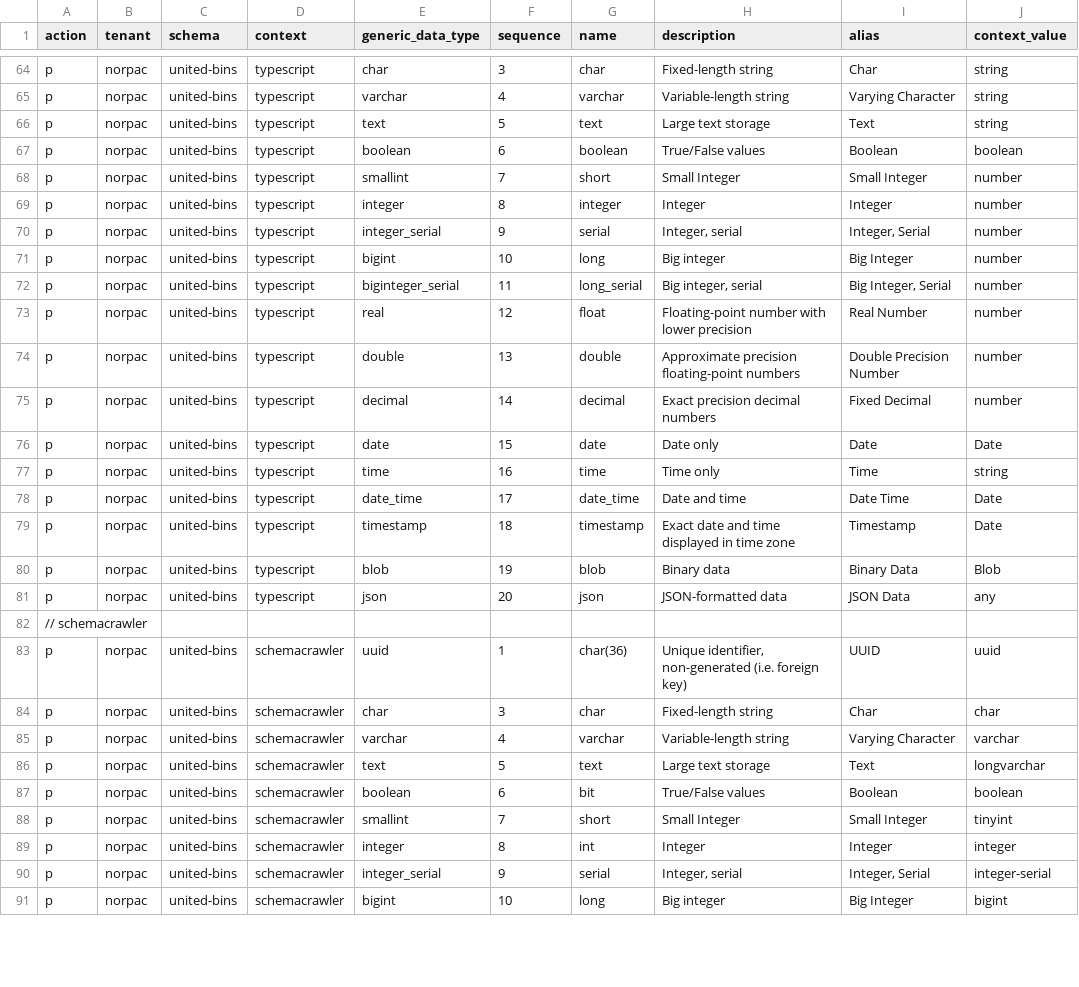
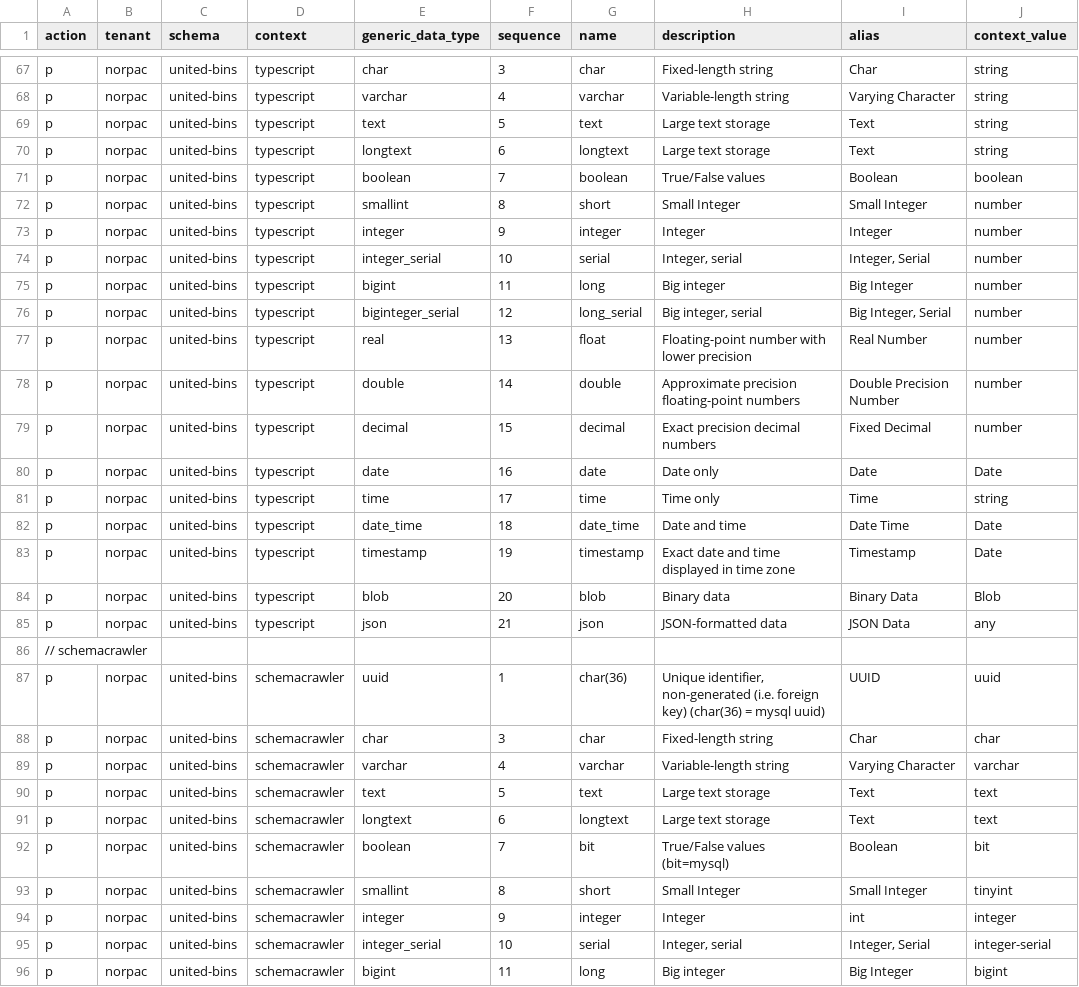
Before and after one commit to norpactech/united-bins-pareto-config, a CSV file: ContextDataType.csv, drawn as a sheet; only a part is shown, gaps mark what is left out; the diff covers the shown part only.

```diff
--- a/ContextDataType.csv
+++ b/ContextDataType.csv
@@ -66,26 +69,28 @@ p,norpac,united-bins,typescript,varchar,4,varchar,Variable-length string,Varying
 p,norpac,united-bins,typescript,text,5,text,Large text storage,Text,string
-p,norpac,united-bins,typescript,boolean,6,boolean,True/False values,Boolean,boolean
-p,norpac,united-bins,typescript,smallint,7,short,Small Integer,Small Integer,number
-p,norpac,united-bins,typescript,integer,8,integer,Integer,Integer,number
-p,norpac,united-bins,typescript,integer_serial,9,serial,"Integer, serial","Integer, Serial",number
-p,norpac,united-bins,typescript,bigint,10,long,Big integer,Big Integer,number
-p,norpac,united-bins,typescript,biginteger_serial,11,long_serial,"Big integer, serial","Big Integer, Serial",number
-p,norpac,united-bins,typescript,real,12,float,Floating-point number with lower precision,Real Number,number
-p,norpac,united-bins,typescript,double,13,double,Approximate precision floating-point numbers,Double Precision Number,number
-p,norpac,united-bins,typescript,decimal,14,decimal,Exact precision decimal numbers,Fixed Decimal,number
-p,norpac,united-bins,typescript,date,15,date,Date only,Date,Date
-p,norpac,united-bins,typescript,time,16,time,Time only,Time,string
-p,norpac,united-bins,typescript,date_time,17,date_time,Date and time,Date Time,Date
-p,norpac,united-bins,typescript,timestamp,18,timestamp,Exact date and time displayed in time zone,Timestamp,Date
-p,norpac,united-bins,typescript,blob,19,blob,Binary data,Binary Data,Blob
-p,norpac,united-bins,typescript,json,20,json,JSON-formatted data,JSON Data,any
+p,norpac,united-bins,typescript,longtext,6,longtext,Large text storage,Text,string
+p,norpac,united-bins,typescript,boolean,7,boolean,True/False values,Boolean,boolean
+p,norpac,united-bins,typescript,smallint,8,short,Small Integer,Small Integer,number
+p,norpac,united-bins,typescript,integer,9,integer,Integer,Integer,number
+p,norpac,united-bins,typescript,integer_serial,10,serial,"Integer, serial","Integer, Serial",number
+p,norpac,united-bins,typescript,bigint,11,long,Big integer,Big Integer,number
+p,norpac,united-bins,typescript,biginteger_serial,12,long_serial,"Big integer, serial","Big Integer, Serial",number
+p,norpac,united-bins,typescript,real,13,float,Floating-point number with lower precision,Real Number,number
+p,norpac,united-bins,typescript,double,14,double,Approximate precision floating-point numbers,Double Precision Number,number
+p,norpac,united-bins,typescript,decimal,15,decimal,Exact precision decimal numbers,Fixed Decimal,number
+p,norpac,united-bins,typescript,date,16,date,Date only,Date,Date
+p,norpac,united-bins,typescript,time,17,time,Time only,Time,string
+p,norpac,united-bins,typescript,date_time,18,date_time,Date and time,Date Time,Date
+p,norpac,united-bins,typescript,timestamp,19,timestamp,Exact date and time displayed in time zone,Timestamp,Date
+p,norpac,united-bins,typescript,blob,20,blob,Binary data,Binary Data,Blob
+p,norpac,united-bins,typescript,json,21,json,JSON-formatted data,JSON Data,any
 // schemacrawler,,,,,,,,,
-p,norpac,united-bins,schemacrawler,uuid,1,char(36),"Unique identifier, non-generated (i.e. foreign key)",UUID,uuid
+p,norpac,united-bins,schemacrawler,uuid,1,char(36),"Unique identifier, non-generated (i.e. foreign key) (char(36) = mysql uuid)",UUID,uuid
 p,norpac,united-bins,schemacrawler,char,3,char,Fixed-length string,Char,char
 p,norpac,united-bins,schemacrawler,varchar,4,varchar,Variable-length string,Varying Character,varchar
-p,norpac,united-bins,schemacrawler,text,5,text,Large text storage,Text,longvarchar
-p,norpac,united-bins,schemacrawler,boolean,6,bit,True/False values,Boolean,boolean
-p,norpac,united-bins,schemacrawler,smallint,7,short,Small Integer,Small Integer,tinyint
-p,norpac,united-bins,schemacrawler,integer,8,int,Integer,Integer,integer
-p,norpac,united-bins,schemacrawler,integer_serial,9,serial,"Integer, serial","Integer, Serial",integer-serial
-p,norpac,united-bins,schemacrawler,bigint,10,long,Big integer,Big Integer,bigint
+p,norpac,united-bins,schemacrawler,text,5,text,Large text storage,Text,text
+p,norpac,united-bins,schemacrawler,longtext,6,longtext,Large text storage,Text,text
+p,norpac,united-bins,schemacrawler,boolean,7,bit,True/False values (bit=mysql),Boolean,bit
+p,norpac,united-bins,schemacrawler,smallint,8,short,Small Integer,Small Integer,tinyint
+p,norpac,united-bins,schemacrawler,integer,9,integer,Integer,int,integer
+p,norpac,united-bins,schemacrawler,integer_serial,10,serial,"Integer, serial","Integer, Serial",integer-serial
+p,norpac,united-bins,schemacrawler,bigint,11,long,Big integer,Big Integer,bigint
```
Also changed, not shown: 3 added rows and 43 edited cells elsewhere in this file, GenericDataType.csv, Project.csv, 8 other files.
